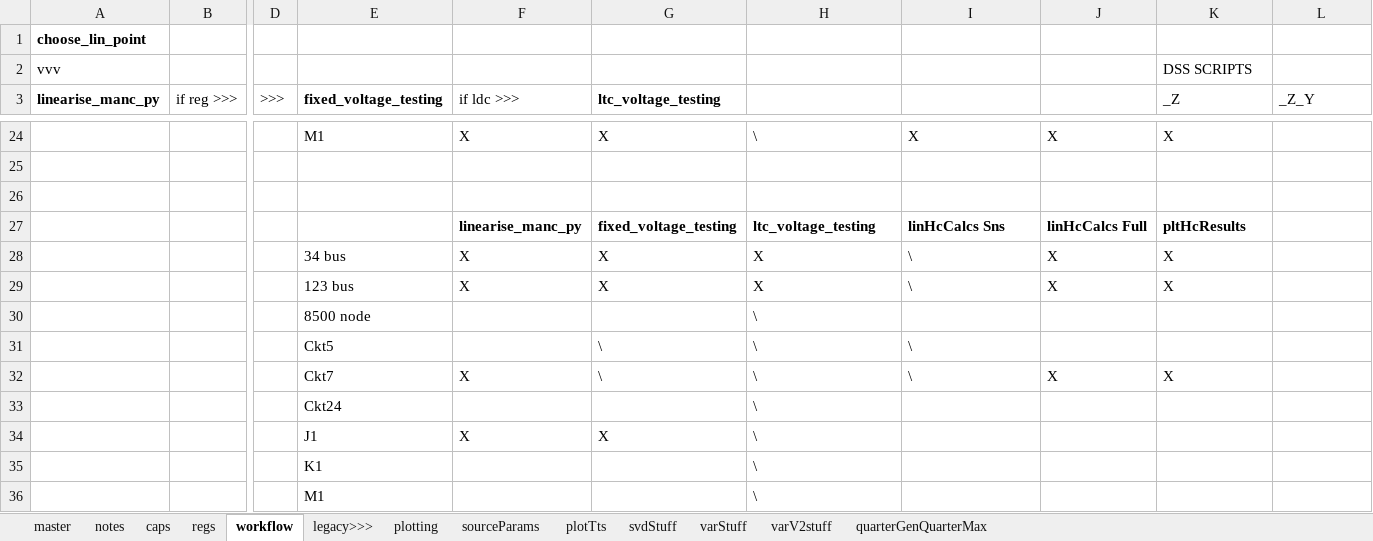
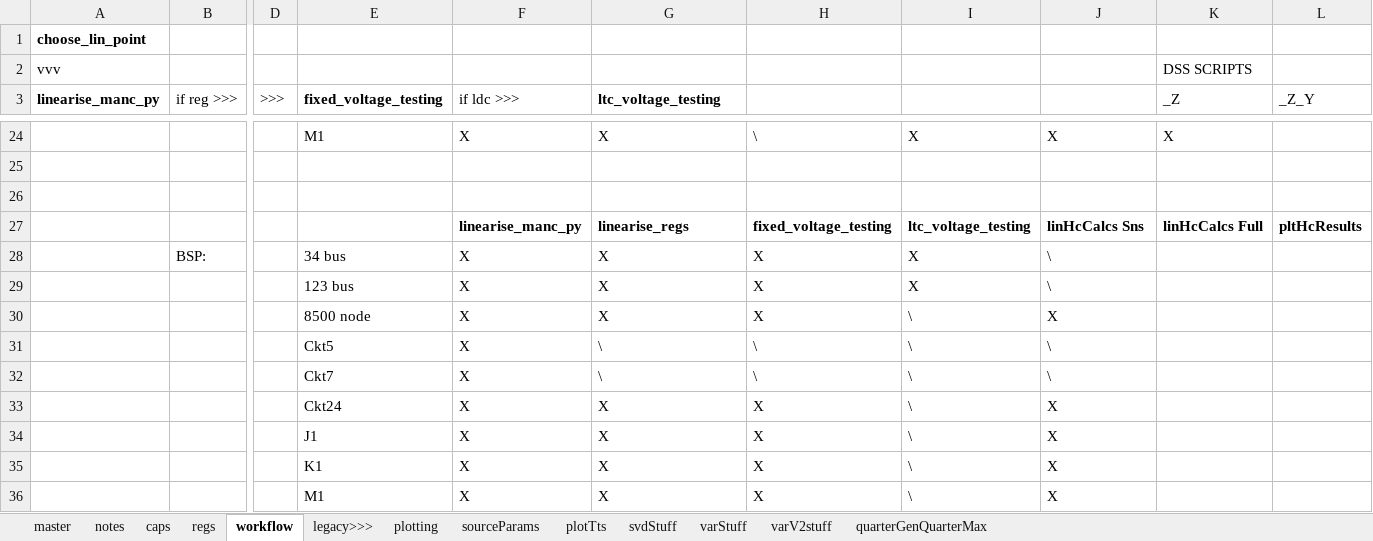
Before and after one commit to Constancellc/epg-psopt, an Excel workbook: ptech18/ieee_tn/distribution_circuits.xlsx, sheet workflow, drawn as a sheet; only a part is shown, gaps mark what is left out; values as stored, in another font and other column widths than the file's, no borders; removed rows and columns are numbered as before the commit, all else as after; rows hold the shown columns only; the diff names each change by its address in the sheet, - before the commit and + after, or states it on an @@ line.

Commit message:
Main changes: - saving the right stuff and plotting the right stuff, ready for the paper, plus half of the results. Have left the final three cases running.

```diff
--- a/ptech18/ieee_tn/distribution_circuits.xlsx (sheet workflow)
+++ b/ptech18/ieee_tn/distribution_circuits.xlsx (sheet workflow)
-row 27:  |  |  |  | linearise_manc_py | fixed_voltage_testing | ltc_voltage_testing | linHcCalcs Sns | linHcCalcs Full | pltHcResults
+row 27:  |  |  |  | linearise_manc_py | linearise_regs | fixed_voltage_testing | ltc_voltage_testing | linHcCalcs Sns | linHcCalcs Full | pltHcResults
+row 28:  | BSP: |  | 34 bus | X | X | X | X | \
+row 29:  |  |  | 123 bus | X | X | X | X | \
-E30 (fixed_voltage_testing): 34 bus
+E30 (fixed_voltage_testing): 8500 node
-K30 (_Z): X
+K30 (_Z): (empty)
-row 29:  |  |  | 123 bus | X | X | X | \ | X | X
-row 30:  |  |  | 8500 node |  |  | \
-F31 (if ldc >>>): (empty)
+F31 (if ldc >>>): X
-J31: (empty)
+J31: \
-J32: X
+J32: \
-K32 (_Z): X
+K32 (_Z): (empty)
-row 33:  |  |  | Ckt24 |  |  | \
-row 34:  |  |  | J1 | X | X | \
-row 35:  |  |  | K1 |  |  | \
-row 36:  |  |  | M1 |  |  | \
+row 33:  |  |  | Ckt24 | X | X | X | \ | X
+row 34:  |  |  | J1 | X | X | X | \ | X
+row 35:  |  |  | K1 | X | X | X | \ | X
+row 36:  |  |  | M1 | X | X | X | \ | X
```
Also changed, not shown: 22 other files.
